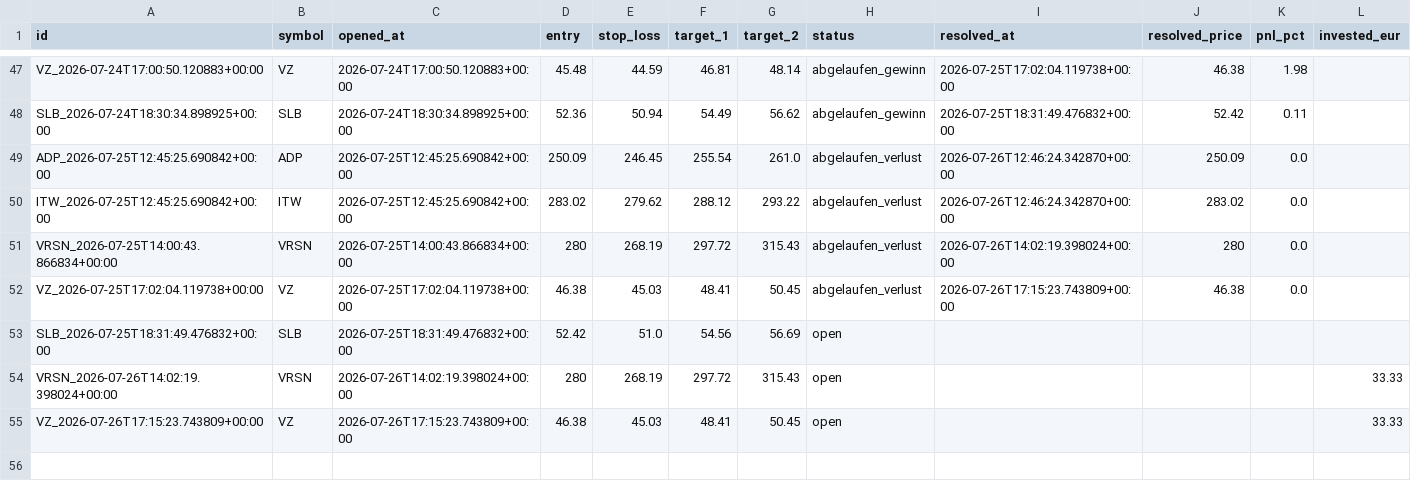
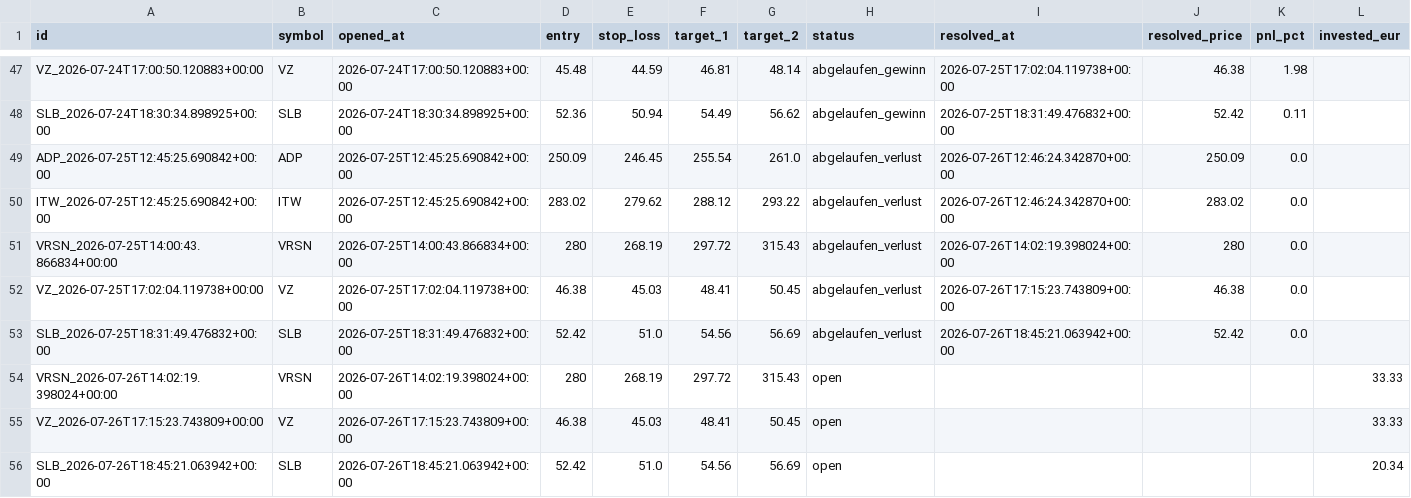
Before and after one commit to luiswolny-dot/Trading-Gehirn, a CSV file: data/recommendations_log.csv, drawn as a sheet; only a part is shown, gaps mark what is left out.

```diff
--- a/data/recommendations_log.csv
+++ b/data/recommendations_log.csv
@@ -52,4 +52,5 @@ VRSN_2026-07-25T14:00:43.866834+00:00,VRSN,2026-07-25T14:00:43.866834+00:00,280,
 VZ_2026-07-25T17:02:04.119738+00:00,VZ,2026-07-25T17:02:04.119738+00:00,46.38,45.03,48.41,50.45,abgelaufen_verlust,2026-07-26T17:15:23.743809+00:00,46.38,0.0,
-SLB_2026-07-25T18:31:49.476832+00:00,SLB,2026-07-25T18:31:49.476832+00:00,52.42,51.0,54.56,56.69,open,,,,
+SLB_2026-07-25T18:31:49.476832+00:00,SLB,2026-07-25T18:31:49.476832+00:00,52.42,51.0,54.56,56.69,abgelaufen_verlust,2026-07-26T18:45:21.063942+00:00,52.42,0.0,
 VRSN_2026-07-26T14:02:19.398024+00:00,VRSN,2026-07-26T14:02:19.398024+00:00,280,268.19,297.72,315.43,open,,,,33.33
 VZ_2026-07-26T17:15:23.743809+00:00,VZ,2026-07-26T17:15:23.743809+00:00,46.38,45.03,48.41,50.45,open,,,,33.33
+SLB_2026-07-26T18:45:21.063942+00:00,SLB,2026-07-26T18:45:21.063942+00:00,52.42,51.0,54.56,56.69,open,,,,20.34
```
Also changed, not shown: 7 other files.
